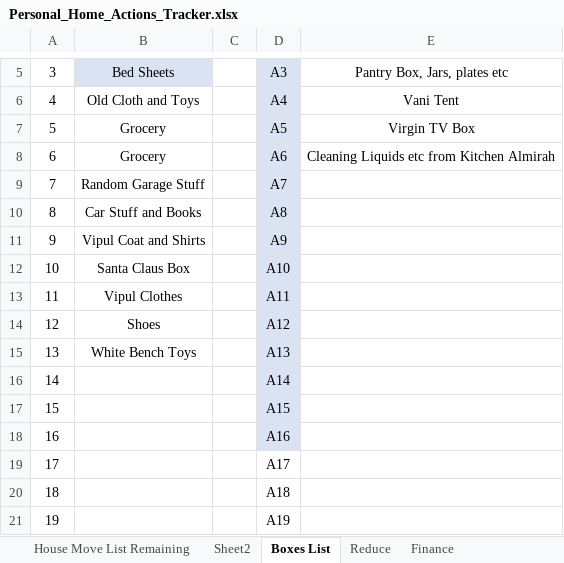
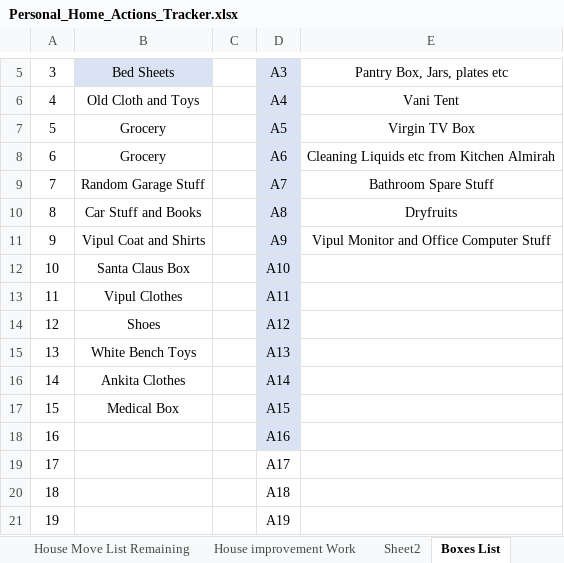
Before and after one commit to Vipulgoel123/vipul1, an Excel workbook: Personal_Home_Actions_Tracker.xlsx, sheet Boxes List, drawn as a sheet; only a part is shown, gaps mark what is left out; values as stored, in another font and other column widths than the file's, no borders; table styles not drawn; the diff names each change by its address in the sheet, - before the commit and + after, or states it on an @@ line.

```diff
--- a/Personal_Home_Actions_Tracker.xlsx (sheet Boxes List)
+++ b/Personal_Home_Actions_Tracker.xlsx (sheet Boxes List)
+sheet tab: House improvement Work
-E9: (empty)
+E9: Bathroom Spare Stuff
-E10: (empty)
+E10: Dryfruits
-E11: (empty)
+E11: Vipul Monitor and Office Computer Stuff
-B16: (empty)
+B16: Ankita Clothes
-B17: (empty)
+B17: Medical Box
```
Also changed, not shown: sheet Sheet2, sheet House Move List Remaining, hidden cells.
